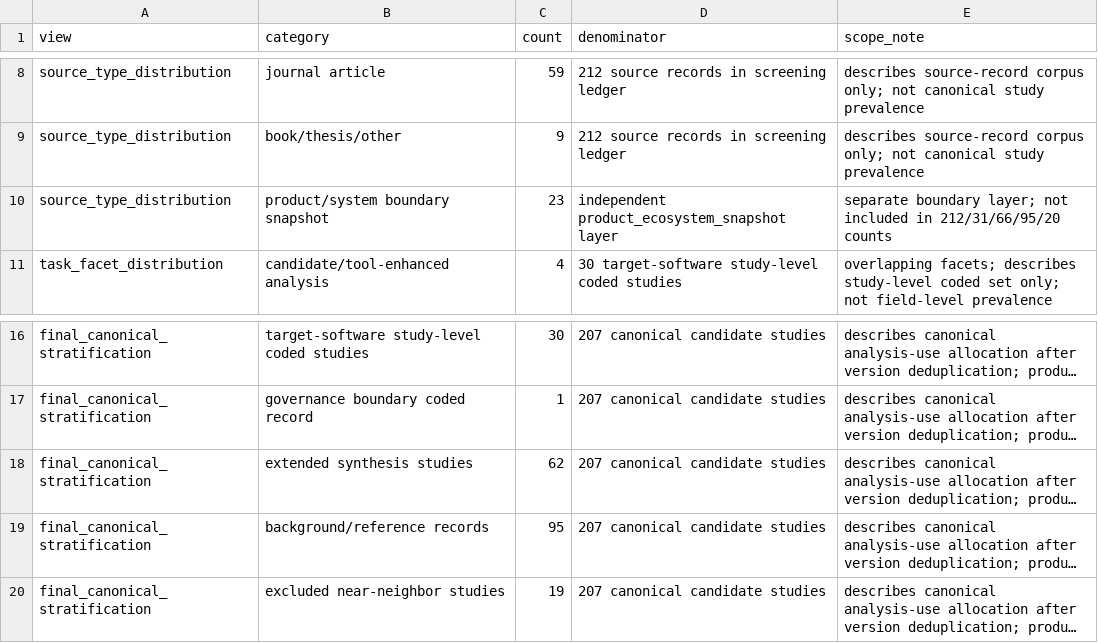
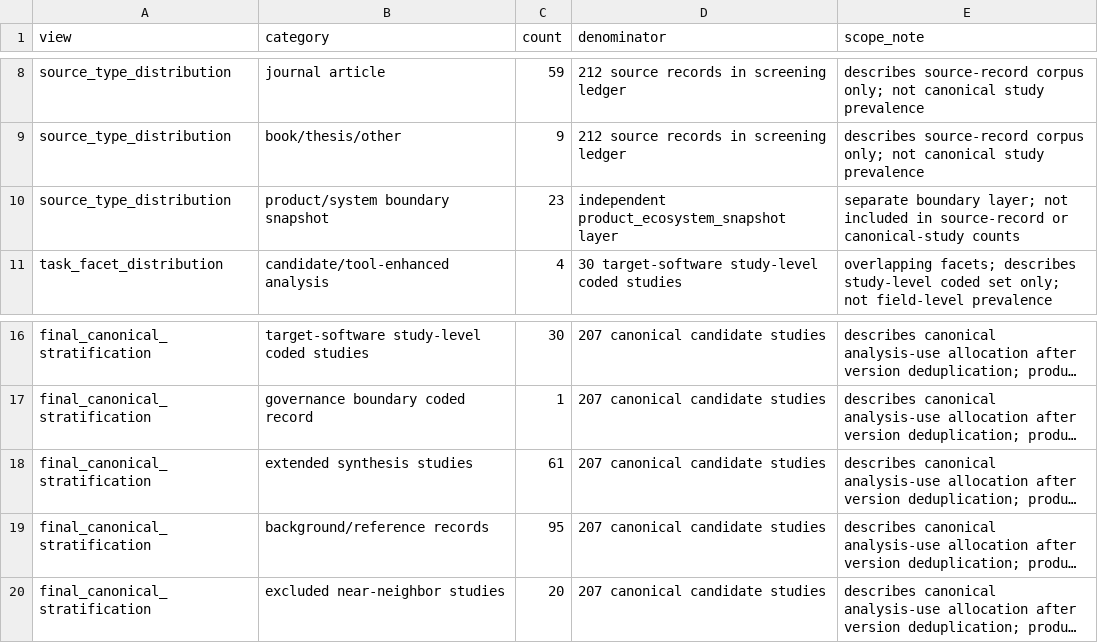
Before and after one commit to oldpanthead/agentic-llm-vuln-mining-survey-artifact, a CSV file: data/mapping_snapshot_counts.csv, drawn as a sheet; only a part is shown, gaps mark what is left out; long unchanged cells end in …; the diff names each change by its address in the sheet, - before the commit and + after, or states it on an @@ line.

```diff
--- a/data/mapping_snapshot_counts.csv
+++ b/data/mapping_snapshot_counts.csv
-E10 (scope_note): …included in 212/31/66/95/20 counts
+E10 (scope_note): …included in source-record or canonical-study counts
-C18 (count): 62
+C18 (count): 61
-C20 (count): 19
+C20 (count): 20
```
Also changed, not shown: data/corpus.csv, data/corpus_layer_audit.csv, 49 other files.
